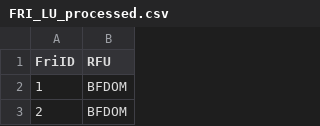
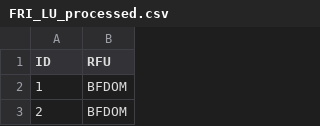
Before and after one commit to see24/ROFSim, a CSV file: FRI_LU_processed.csv, drawn as a sheet; only a part is shown.

```diff
--- a/FRI_LU_processed.csv
+++ b/FRI_LU_processed.csv
@@ -1,2 +1,2 @@
-FriID,RFU
+ID,RFU
 1,BFDOM
```
Also changed, not shown: 1 other file.
